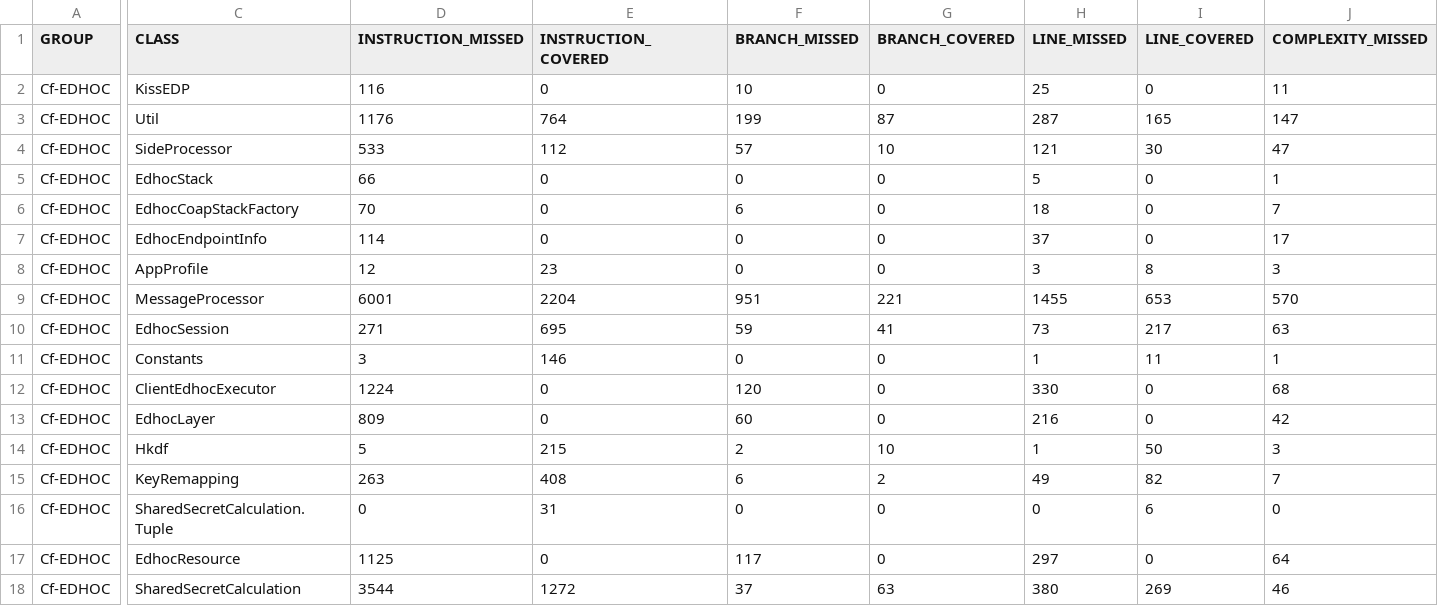
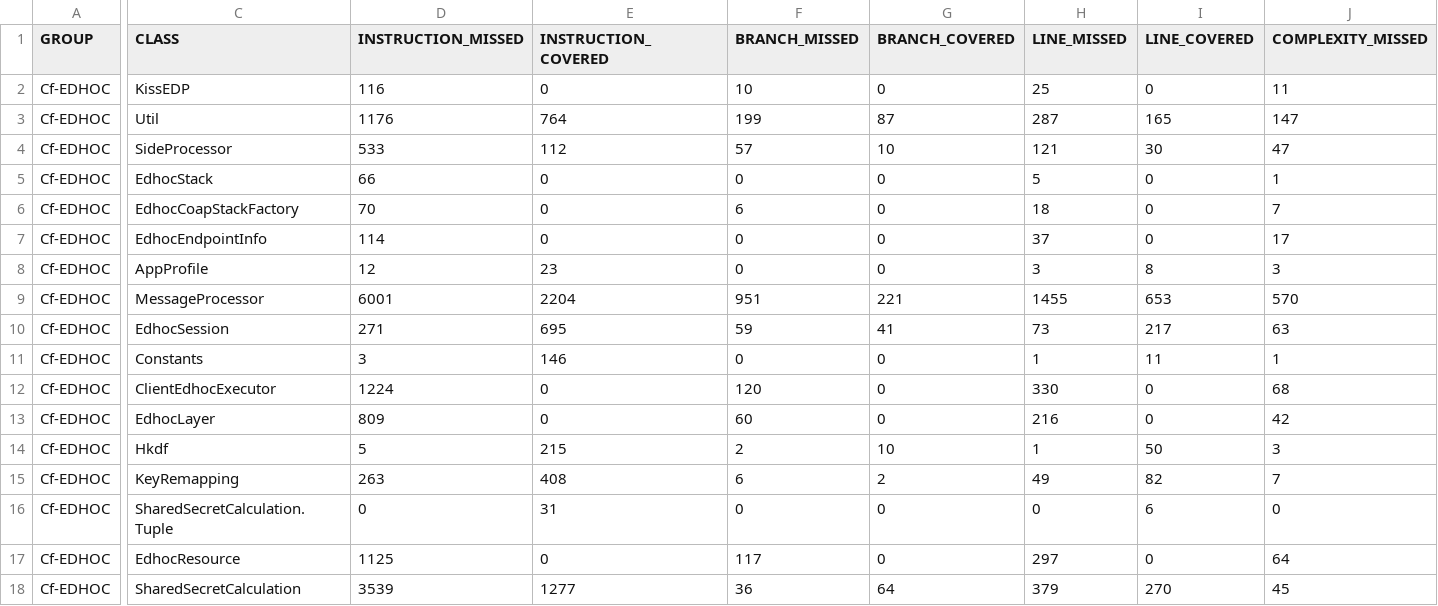
Before and after one commit to rikard-sics/sifis-home, a CSV file: reports/edhoc/jacoco.csv, drawn as a sheet; only a part is shown, gaps mark what is left out; the diff covers the shown part only; the diff names each change by its address in the sheet, - before the commit and + after, or states it on an @@ line.

```diff
--- a/reports/edhoc/jacoco.csv
+++ b/reports/edhoc/jacoco.csv
-D18 (INSTRUCTION_MISSED): 3544
+D18 (INSTRUCTION_MISSED): 3539
-E18 (INSTRUCTION_COVERED): 1272
+E18 (INSTRUCTION_COVERED): 1277
-F18 (BRANCH_MISSED): 37
+F18 (BRANCH_MISSED): 36
-G18 (BRANCH_COVERED): 63
+G18 (BRANCH_COVERED): 64
-H18 (LINE_MISSED): 380
+H18 (LINE_MISSED): 379
-I18 (LINE_COVERED): 269
+I18 (LINE_COVERED): 270
-J18 (COMPLEXITY_MISSED): 46
+J18 (COMPLEXITY_MISSED): 45
```
Also changed, not shown: 1 edited cell elsewhere in this file, 11 other files.
